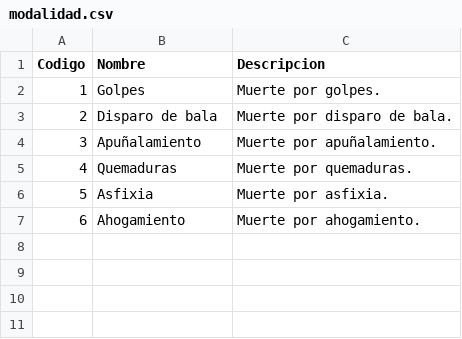
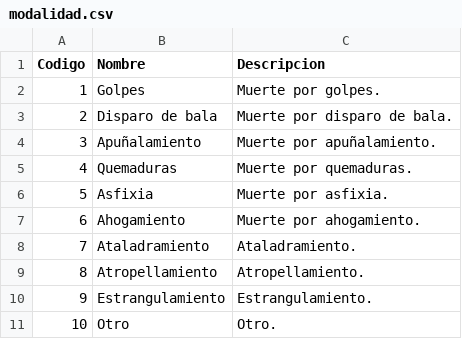
Before and after one commit to idatosabiertos/femicidios-latam, a CSV file: standard/schema/codelists/modalidad.csv, drawn as a sheet; the diff names each change by its address in the sheet, - before the commit and + after, or states it on an @@ line.

```diff
--- a/standard/schema/codelists/modalidad.csv
+++ b/standard/schema/codelists/modalidad.csv
+row 8: 7 | Ataladramiento | Ataladramiento.
+row 9: 8 | Atropellamiento | Atropellamiento.
+row 10: 9 | Estrangulamiento | Estrangulamiento.
+row 11: 10 | Otro | Otro.
```
Also changed, not shown: standard/schema/codelists/tipo_de_organismo.csv, 2 other files.
